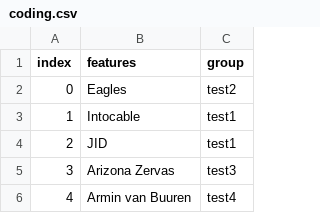
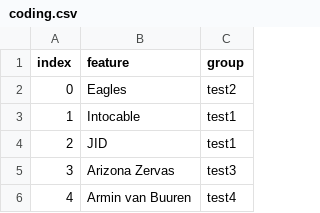
Before and after one commit to AntheSevenants/Rekker, a CSV file: coding.csv, drawn as a sheet; only a part is shown.

```diff
--- a/coding.csv
+++ b/coding.csv
@@ -1,2 +1,2 @@
-index,features,group
+index,feature,group
 0,Eagles,test2
```
Also changed, not shown: coefficients.csv, external.csv.
